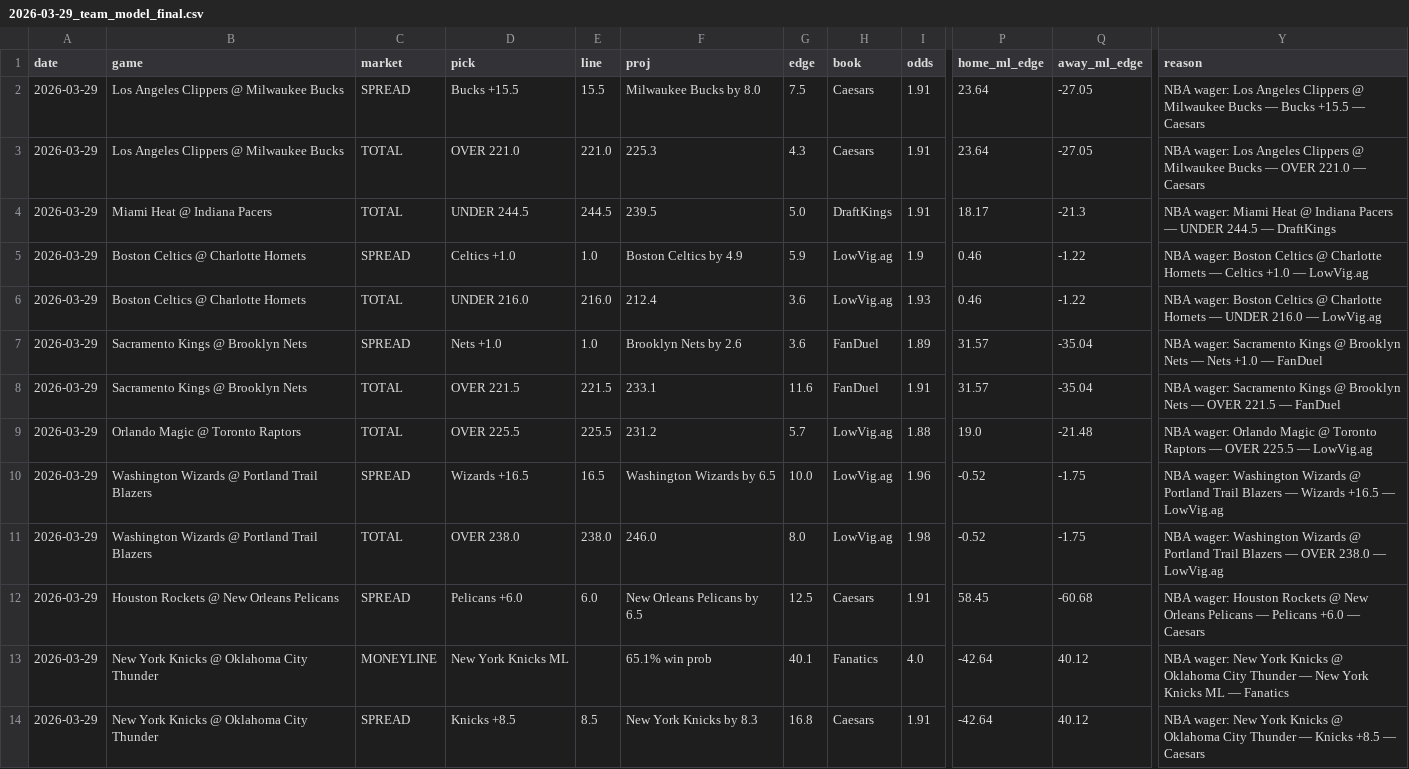
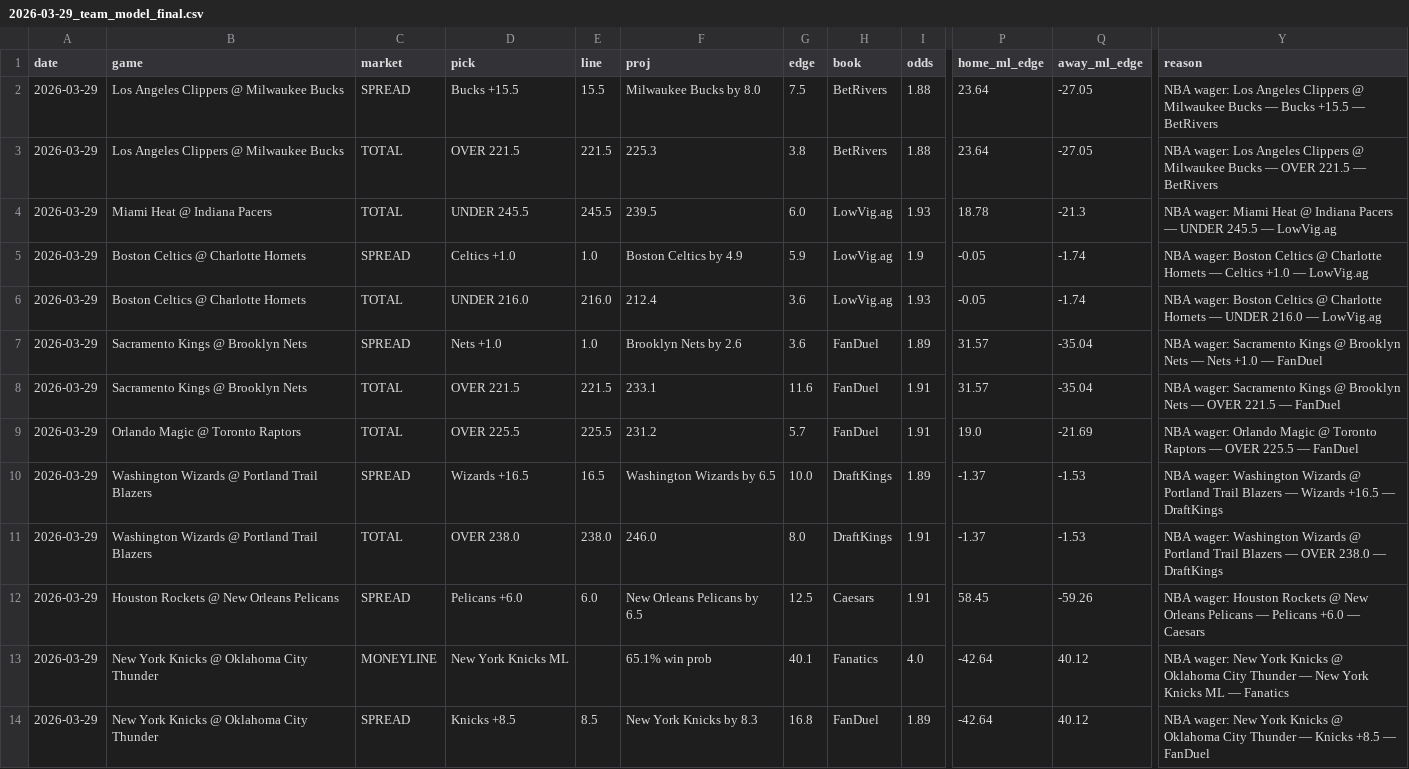
Before and after one commit to mackchiu/AutoBetTracker, a CSV file: data/final/2026-03-29_team_model_final.csv, drawn as a sheet; only a part is shown, gaps mark what is left out; the diff covers the shown part only; the diff names each change by its address in the sheet, - before the commit and + after, or states it on an @@ line.

Commit message:
Council-grade picks with A/B/C stakes — 2026-03-29

```diff
--- a/data/final/2026-03-29_team_model_final.csv
+++ b/data/final/2026-03-29_team_model_final.csv
-H2:H3 (book): Caesars
+H2:H3 (book): BetRivers
-I2:I3 (odds): 1.91
+I2:I3 (odds): 1.88
-Y2 (reason): …+15.5 — Caesars
+Y2 (reason): …+15.5 — BetRivers
-D3 (pick): OVER 221.0
+D3 (pick): OVER 221.5
-E3 (line): 221.0
+E3 (line): 221.5
-G3 (edge): 4.3
+G3 (edge): 3.8
-Y3 (reason): …— OVER 221.0 — Caesars
+Y3 (reason): …— OVER 221.5 — BetRivers
-D4 (pick): UNDER 244.5
+D4 (pick): UNDER 245.5
-E4 (line): 244.5
+E4 (line): 245.5
-G4 (edge): 5.0
+G4 (edge): 6.0
-H4 (book): DraftKings
+H4 (book): LowVig.ag
-I4 (odds): 1.91
+I4 (odds): 1.93
-P4 (home_ml_edge): 18.17
+P4 (home_ml_edge): 18.78
-Y4 (reason): …— UNDER 244.5 — DraftKings
+Y4 (reason): …— UNDER 245.5 — LowVig.ag
-P5:P6 (home_ml_edge): 0.46
+P5:P6 (home_ml_edge): -0.05
-Q5:Q6 (away_ml_edge): -1.22
+Q5:Q6 (away_ml_edge): -1.74
-H9 (book): LowVig.ag
+H9 (book): FanDuel
-I9 (odds): 1.88
+I9 (odds): 1.91
-Q9 (away_ml_edge): -21.48
+Q9 (away_ml_edge): -21.69
-Y9 (reason): …225.5 — LowVig.ag
+Y9 (reason): …225.5 — FanDuel
-H10:H11 (book): LowVig.ag
+H10:H11 (book): DraftKings
-I10 (odds): 1.96
+I10 (odds): 1.89
-P10:P11 (home_ml_edge): -0.52
+P10:P11 (home_ml_edge): -1.37
-Q10:Q11 (away_ml_edge): -1.75
+Q10:Q11 (away_ml_edge): -1.53
-Y10 (reason): …+16.5 — LowVig.ag
+Y10 (reason): …+16.5 — DraftKings
-I11 (odds): 1.98
+I11 (odds): 1.91
-Y11 (reason): …238.0 — LowVig.ag
+Y11 (reason): …238.0 — DraftKings
-Q12 (away_ml_edge): -60.68
+Q12 (away_ml_edge): -59.26
-H14 (book): Caesars
+H14 (book): FanDuel
-I14 (odds): 1.91
+I14 (odds): 1.89
-Y14 (reason): …+8.5 — Caesars
+Y14 (reason): …+8.5 — FanDuel
```
Also changed, not shown: 11 edited cells elsewhere in this file, data/final/2026-03-29_player_props_final.csv, data/raw/2026-03-29_player_props_raw.csv, 24 other files.
